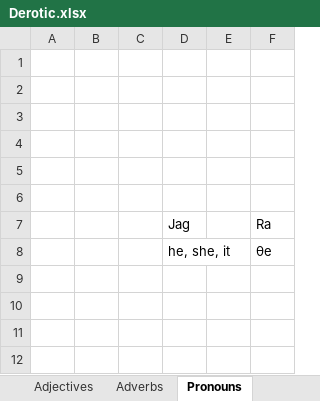
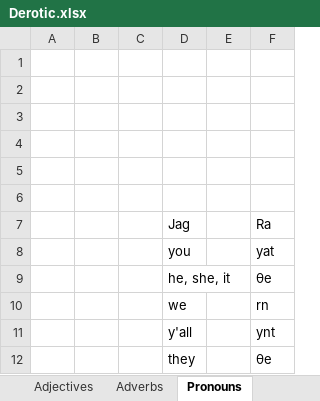
Before and after one commit to ArvidSteen/AiaSync, an Excel workbook: Aia/Lang/Derotic/Derotic.xlsx, sheet Pronouns, drawn as a sheet; values as stored, in another font and other column widths than the file's, no borders; the diff names each change by its address in the sheet, - before the commit and + after, or states it on an @@ line.

```diff
--- a/Aia/Lang/Derotic/Derotic.xlsx (sheet Pronouns)
+++ b/Aia/Lang/Derotic/Derotic.xlsx (sheet Pronouns)
+row 8:  |  |  | you |  | yat
+row 10:  |  |  | we |  | rn
+row 11:  |  |  | y'all |  | ynt
+row 12:  |  |  | they |  | θe
```
Also changed, not shown: sheet Verbs, sheet Nouns, sheet Sounds.
